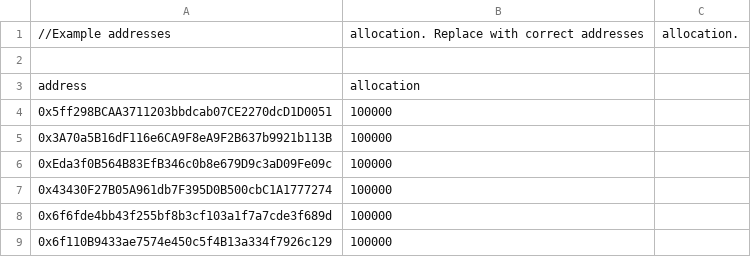
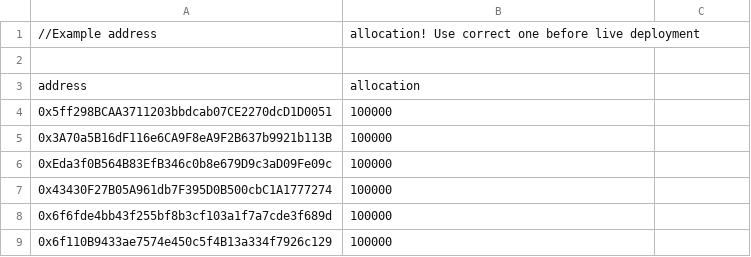
Before and after one commit to peacedudegregoryks/Official-SBC-SocialBenefitCoin, a CSV file: data/advisors.csv, drawn as a sheet; removed rows and columns are numbered as before the commit, all else as after; the diff names each change by its address in the sheet, - before the commit and + after, or states it on an @@ line.

Commit message:
Update advisors.csv

```diff
--- a/data/advisors.csv
+++ b/data/advisors.csv
-row 1: //Example addresses | allocation. Replace with correct addresses | allocation.
+row 1: //Example address | allocation! Use correct one before live deployment
```
